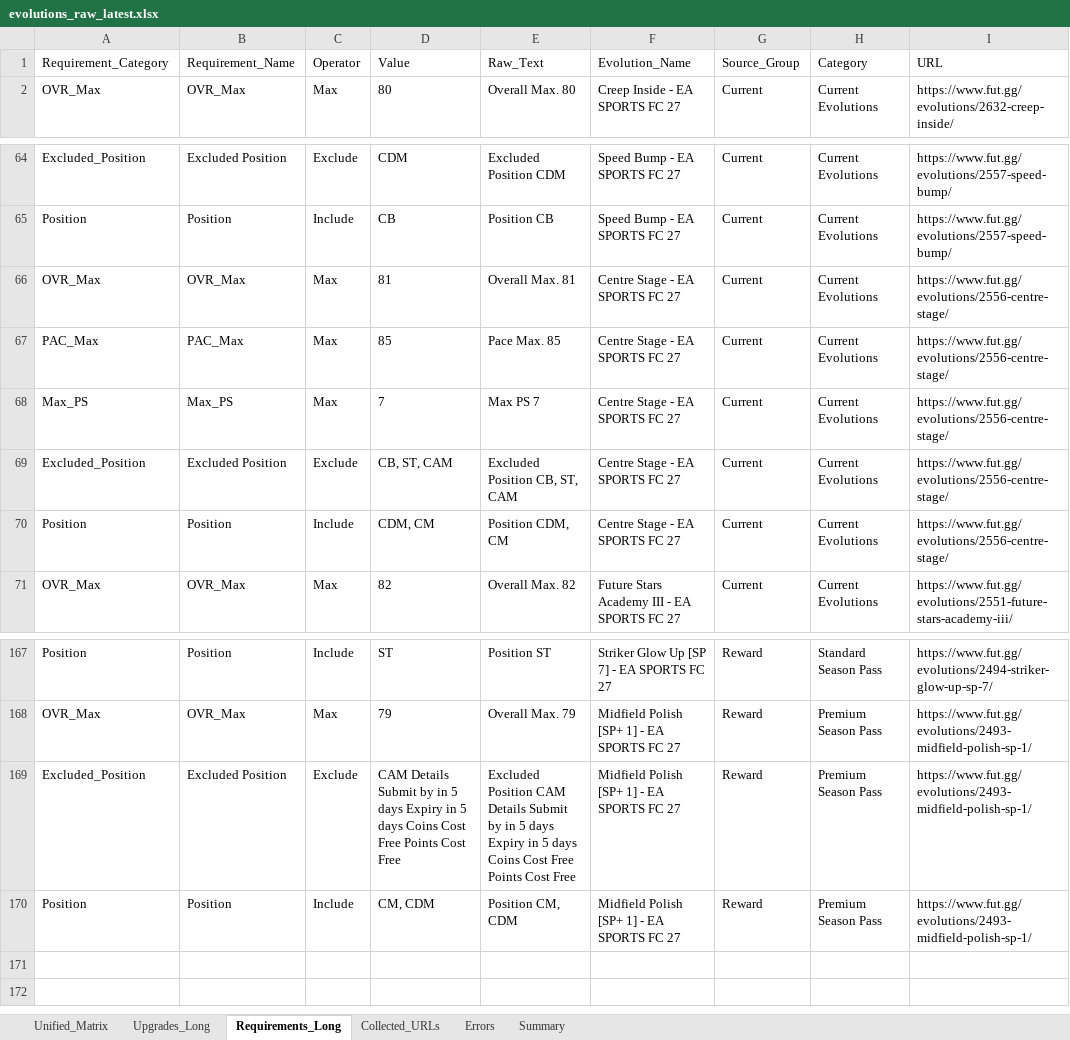
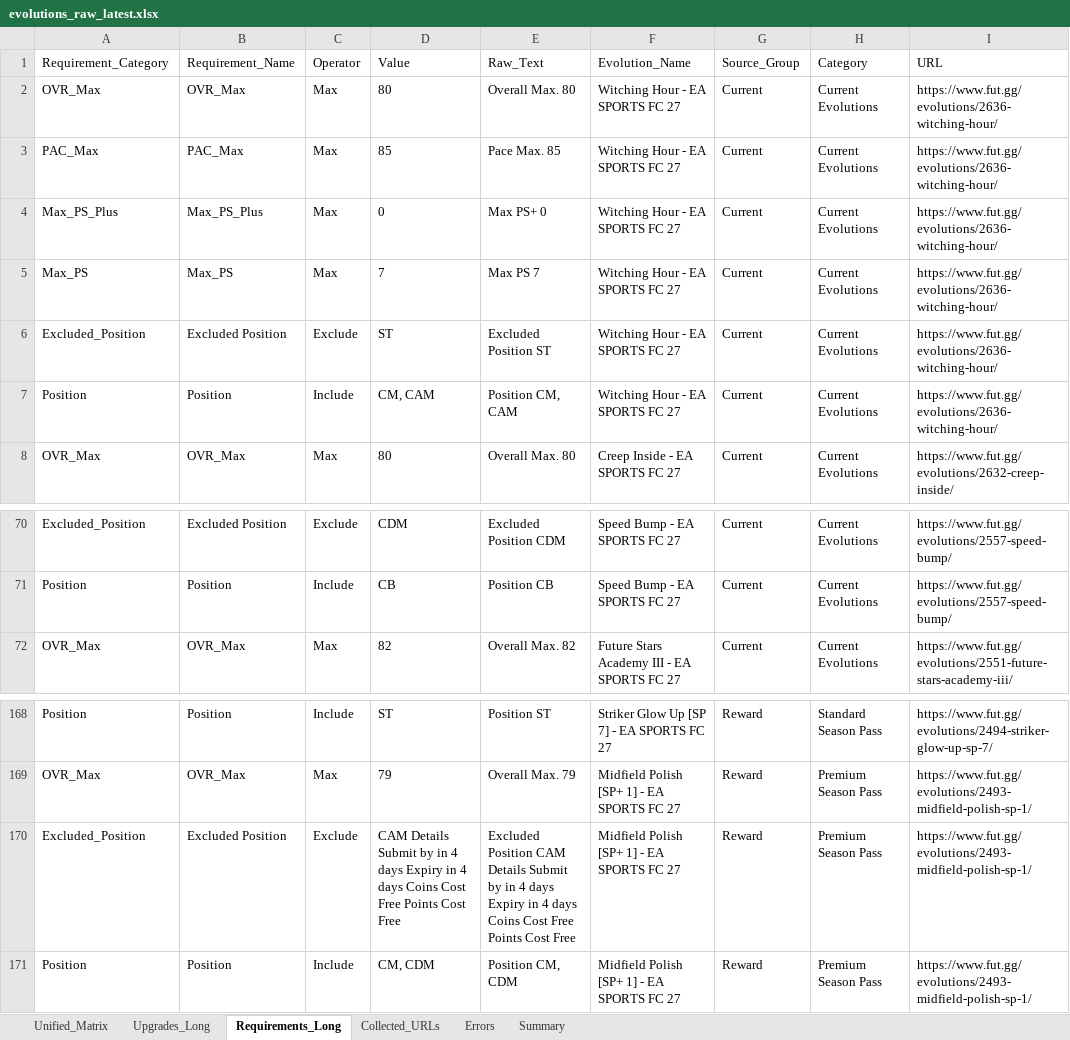
Before and after one commit to lemora87/futgg-objective-crawler, an Excel workbook: latest/evolutions_raw_latest.xlsx, sheet Requirements_Long, drawn as a sheet; only a part is shown, gaps mark what is left out; values as stored, in another font and other column widths than the file's, no borders; removed rows and columns are numbered as before the commit, all else as after; the diff names each change by its address in the sheet, - before the commit and + after, or states it on an @@ line.

```diff
--- a/latest/evolutions_raw_latest.xlsx (sheet Requirements_Long)
+++ b/latest/evolutions_raw_latest.xlsx (sheet Requirements_Long)
+row 2: OVR_Max | OVR_Max | Max | 80 | Overall Max. 80 | Witching Hour - EA SPORTS FC 27 | Current | Current Evolutions | https://www.fut.gg/evolutions/2636-witching-hour/
+row 3: PAC_Max | PAC_Max | Max | 85 | Pace Max. 85 | Witching Hour - EA SPORTS FC 27 | Current | Current Evolutions | https://www.fut.gg/evolutions/2636-witching-hour/
+row 4: Max_PS_Plus | Max_PS_Plus | Max | 0 | Max PS+ 0 | Witching Hour - EA SPORTS FC 27 | Current | Current Evolutions | https://www.fut.gg/evolutions/2636-witching-hour/
+row 5: Max_PS | Max_PS | Max | 7 | Max PS 7 | Witching Hour - EA SPORTS FC 27 | Current | Current Evolutions | https://www.fut.gg/evolutions/2636-witching-hour/
+row 6: Excluded_Position | Excluded Position | Exclude | ST | Excluded Position ST | Witching Hour - EA SPORTS FC 27 | Current | Current Evolutions | https://www.fut.gg/evolutions/2636-witching-hour/
+row 7: Position | Position | Include | CM, CAM | Position CM, CAM | Witching Hour - EA SPORTS FC 27 | Current | Current Evolutions | https://www.fut.gg/evolutions/2636-witching-hour/
-row 66: OVR_Max | OVR_Max | Max | 81 | Overall Max. 81 | Centre Stage - EA SPORTS FC 27 | Current | Current Evolutions | https://www.fut.gg/evolutions/2556-centre-stage/
-row 67: PAC_Max | PAC_Max | Max | 85 | Pace Max. 85 | Centre Stage - EA SPORTS FC 27 | Current | Current Evolutions | https://www.fut.gg/evolutions/2556-centre-stage/
-row 68: Max_PS | Max_PS | Max | 7 | Max PS 7 | Centre Stage - EA SPORTS FC 27 | Current | Current Evolutions | https://www.fut.gg/evolutions/2556-centre-stage/
-row 69: Excluded_Position | Excluded Position | Exclude | CB, ST, CAM | Excluded Position CB, ST, CAM | Centre Stage - EA SPORTS FC 27 | Current | Current Evolutions | https://www.fut.gg/evolutions/2556-centre-stage/
-row 70: Position | Position | Include | CDM, CM | Position CDM, CM | Centre Stage - EA SPORTS FC 27 | Current | Current Evolutions | https://www.fut.gg/evolutions/2556-centre-stage/
-D170 (Value): …by in 5 days Expiry in 5 days Coins…
+D170 (Value): …by in 4 days Expiry in 4 days Coins…
-E170 (Raw_Text): …by in 5 days Expiry in 5 days Coins…
+E170 (Raw_Text): …by in 4 days Expiry in 4 days Coins…
```
Also changed, not shown: sheet Upgrades_Long, sheet Unified_Matrix, sheet Collected_URLs, sheet Summary, latest/evolutions_analysis_latest.xlsx.
